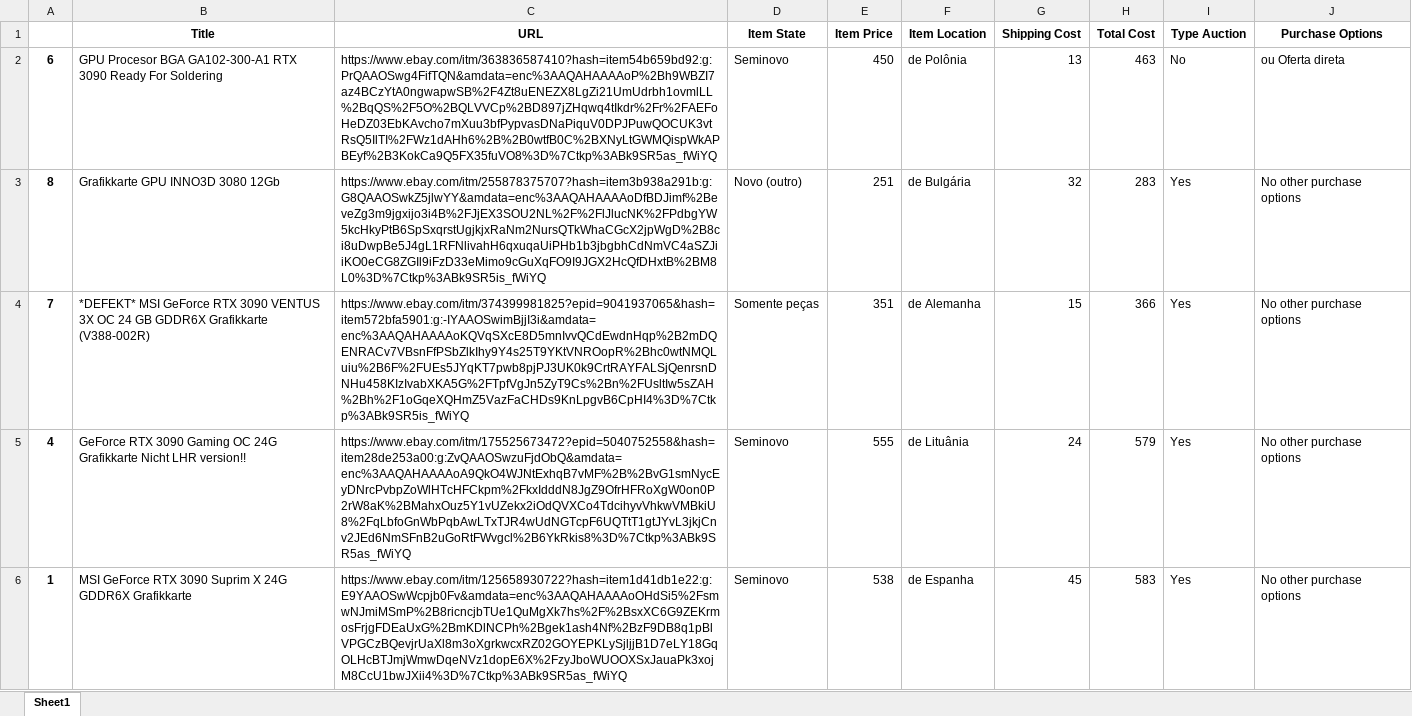
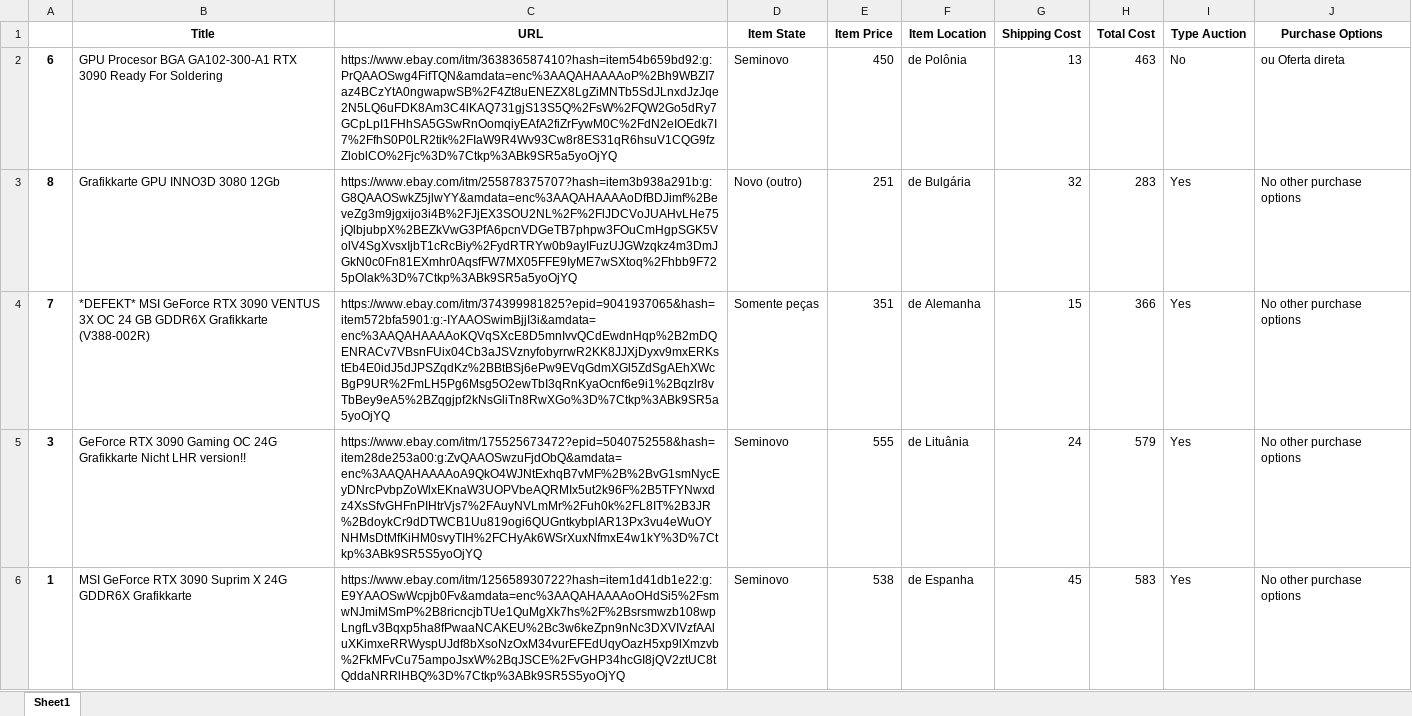
Before and after one commit to EduardoGit-1/ebay_scraper, an Excel workbook: results/rtx 3090.xlsx, sheet Sheet1, drawn as a sheet; only a part is shown; values as stored, in another font and other column widths than the file's, no borders; the diff covers the shown part only; the diff names each change by its address in the sheet, - before the commit and + after, or states it on an @@ line.

```diff
--- a/results/rtx 3090.xlsx (sheet Sheet1)
+++ b/results/rtx 3090.xlsx (sheet Sheet1)
-C2 (URL): https://www.ebay.com/itm/363836587410?hash=item54b659bd92:g:PrQAAOSwg4FifTQN&amdata=enc%3AAQAHAAAAoP%2Bh9WBZI7az4BCzYtA0ngwapwSB%2F4Zt8uENEZX8LgZi21UmUdrbh1ovmlLL%2BqQS%2F5O%2BQLVVCp%2BD897jZHqwq4tIkdr%2Fr%2FAEFoHeDZ03EbKAvcho7mXuu3bfPypvasDNaPiquV0DPJPuwQOCUK3vtRsQ5IlTI%2FWz1dAHh6%2B%2B0wtfB0C%2BXNyLtGWMQispWkAPBEyf%2B3KokCa9Q5FX35fuVO8%3D%7Ctkp%3ABk9SR5as_fWiYQ
+C2 (URL): https://www.ebay.com/itm/363836587410?hash=item54b659bd92:g:PrQAAOSwg4FifTQN&amdata=enc%3AAQAHAAAAoP%2Bh9WBZI7az4BCzYtA0ngwapwSB%2F4Zt8uENEZX8LgZiMNTb5SdJLnxdJzJqe2N5LQ6uFDK8Am3C4lKAQ731gjS13S5Q%2FsW%2FQW2Go5dRy7GCpLpI1FHhSA5GSwRnOomqiyEAfA2fiZrFywM0C%2FdN2eIOEdk7I7%2FfhS0P0LR2tik%2FIaW9R4Wv93Cw8r8ES31qR6hsuV1CQG9fzZloblCO%2Fjc%3D%7Ctkp%3ABk9SR5a5yoOjYQ
-C3 (URL): https://www.ebay.com/itm/255878375707?hash=item3b938a291b:g:G8QAAOSwkZ5jlwYY&amdata=enc%3AAQAHAAAAoDfBDJimf%2BeveZg3m9jgxijo3i4B%2FJjEX3SOU2NL%2F%2FlJlucNK%2FPdbgYW5kcHkyPtB6SpSxqrstUgjkjxRaNm2NursQTkWhaCGcX2jpWgD%2B8ci8uDwpBe5J4gL1RFNlivahH6qxuqaUiPHb1b3jbgbhCdNmVC4aSZJiiKO0eCG8ZGIl9iFzD33eMimo9cGuXqFO9I9JGX2HcQfDHxtB%2BM8L0%3D%7Ctkp%3ABk9SR5is_fWiYQ
+C3 (URL): https://www.ebay.com/itm/255878375707?hash=item3b938a291b:g:G8QAAOSwkZ5jlwYY&amdata=enc%3AAQAHAAAAoDfBDJimf%2BeveZg3m9jgxijo3i4B%2FJjEX3SOU2NL%2F%2FlJDCVoJUAHvLHe75jQlbjubpX%2BEZkVwG3PfA6pcnVDGeTB7phpw3FOuCmHgpSGK5VolV4SgXvsxIjbT1cRcBiy%2FydRTRYw0b9ayIFuzUJGWzqkz4m3DmJGkN0c0Fn81EXmhr0AqsfFW7MX05FFE9IyME7wSXtoq%2Fhbb9F725pOlak%3D%7Ctkp%3ABk9SR5a5yoOjYQ
-C4 (URL): https://www.ebay.com/itm/374399981825?epid=9041937065&hash=item572bfa5901:g:-IYAAOSwimBjjI3i&amdata=enc%3AAQAHAAAAoKQVqSXcE8D5mnIvvQCdEwdnHqp%2B2mDQENRACv7VBsnFfPSbZlkIhy9Y4s25T9YKtVNROopR%2Bhc0wtNMQLuiu%2B6F%2FUEs5JYqKT7pwb8pjPJ3UK0k9CrtRAYFALSjQenrsnDNHu458KIzIvabXKA5G%2FTpfVgJn5ZyT9Cs%2Bn%2FUsltIw5sZAH%2Bh%2F1oGqeXQHmZ5VazFaCHDs9KnLpgvB6CpHI4%3D%7Ctkp%3ABk9SR5is_fWiYQ
+C4 (URL): https://www.ebay.com/itm/374399981825?epid=9041937065&hash=item572bfa5901:g:-IYAAOSwimBjjI3i&amdata=enc%3AAQAHAAAAoKQVqSXcE8D5mnIvvQCdEwdnHqp%2B2mDQENRACv7VBsnFUix04Cb3aJSVznyfobyrrwR2KK8JJXjDyxv9mxERKstEb4E0idJ5dJPSZqdKz%2BBtBSj6ePw9EVqGdmXGl5ZdSgAEhXWcBgP9UR%2FmLH5Pg6Msg5O2ewTbI3qRnKyaOcnf6e9i1%2Bqzlr8vTbBey9eA5%2BZqgjpf2kNsGliTn8RwXGo%3D%7Ctkp%3ABk9SR5a5yoOjYQ
-A5: 4
+A5: 3
-C5 (URL): https://www.ebay.com/itm/175525673472?epid=5040752558&hash=item28de253a00:g:ZvQAAOSwzuFjdObQ&amdata=enc%3AAQAHAAAAoA9QkO4WJNtExhqB7vMF%2B%2BvG1smNycEyDNrcPvbpZoWlHTcHFCkpm%2FkxIdddN8JgZ9OfrHFRoXgW0on0P2rW8aK%2BMahxOuz5Y1vUZekx2iOdQVXCo4TdcihyvVhkwVMBkiU8%2FqLbfoGnWbPqbAwLTxTJR4wUdNGTcpF6UQTtT1gtJYvL3jkjCnv2JEd6NmSFnB2uGoRtFWvgcl%2B6YkRkis8%3D%7Ctkp%3ABk9SR5as_fWiYQ
+C5 (URL): https://www.ebay.com/itm/175525673472?epid=5040752558&hash=item28de253a00:g:ZvQAAOSwzuFjdObQ&amdata=enc%3AAQAHAAAAoA9QkO4WJNtExhqB7vMF%2B%2BvG1smNycEyDNrcPvbpZoWlxEKnaW3UOPVbeAQRMIx5ut2k96F%2B5TFYNwxdz4XsSfvGHFnPIHtrVjs7%2FAuyNVLmMr%2Fuh0k%2FL8IT%2B3JR%2BdoykCr9dDTWCB1Uu819ogi6QUGntkybplAR13Px3vu4eWuOYNHMsDtMfKiHM0svyTIH%2FCHyAk6WSrXuxNfmxE4w1kY%3D%7Ctkp%3ABk9SR5S5yoOjYQ
-C6 (URL): https://www.ebay.com/itm/125658930722?hash=item1d41db1e22:g:E9YAAOSwWcpjb0Fv&amdata=enc%3AAQAHAAAAoOHdSi5%2FsmwNJmiMSmP%2B8ricncjbTUe1QuMgXk7hs%2F%2BsxXC6G9ZEKrmosFrjgFDEaUxG%2BmKDlNCPh%2Bgek1ash4Nf%2BzF9DB8q1pBlVPGCzBQevjrUaXl8m3oXgrkwcxRZ02GOYEPKLySjljjB1D7eLY18GqOLHcBTJmjWmwDqeNVz1dopE6X%2FzyJboWUOOXSxJauaPk3xojM8CcU1bwJXii4%3D%7Ctkp%3ABk9SR5as_fWiYQ
+C6 (URL): https://www.ebay.com/itm/125658930722?hash=item1d41db1e22:g:E9YAAOSwWcpjb0Fv&amdata=enc%3AAQAHAAAAoOHdSi5%2FsmwNJmiMSmP%2B8ricncjbTUe1QuMgXk7hs%2F%2Bsrsmwzb108wpLngfLv3Bqxp5ha8fPwaaNCAKEU%2Bc3w6keZpn9nNc3DXVIVzfAAluXKimxeRRWyspUJdf8bXsoNzOxM34vurEFEdUqyOazH5xp9lXmzvb%2FkMFvCu75ampoJsxW%2BqJSCE%2FvGHP34hcGI8jQV2ztUC8tQddaNRRlHBQ%3D%7Ctkp%3ABk9SR5S5yoOjYQ
```
Also changed, not shown: 6 edited cells elsewhere in this sheet, results/6800xt.xlsx, results/6900xt.xlsx, 5 other files.
